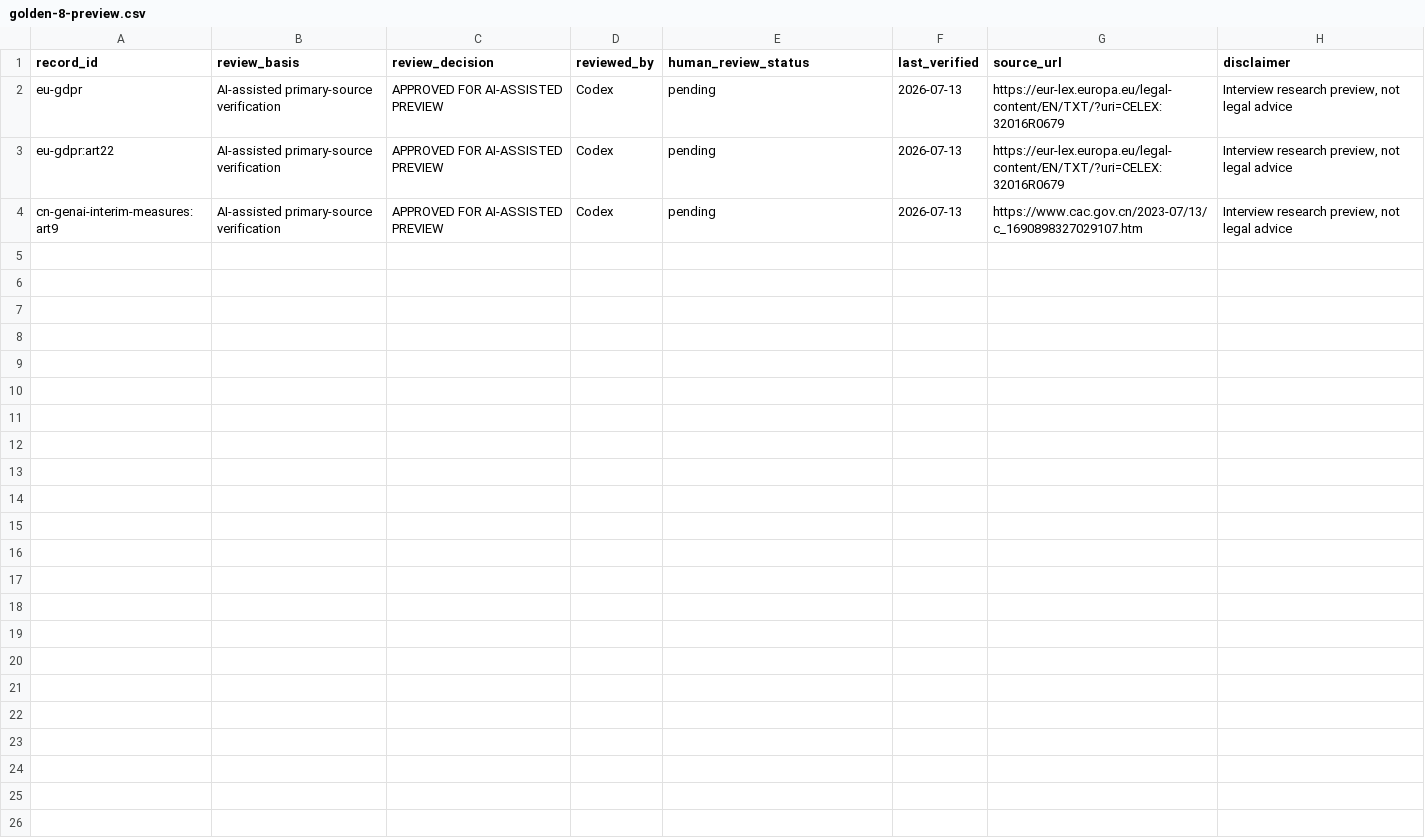
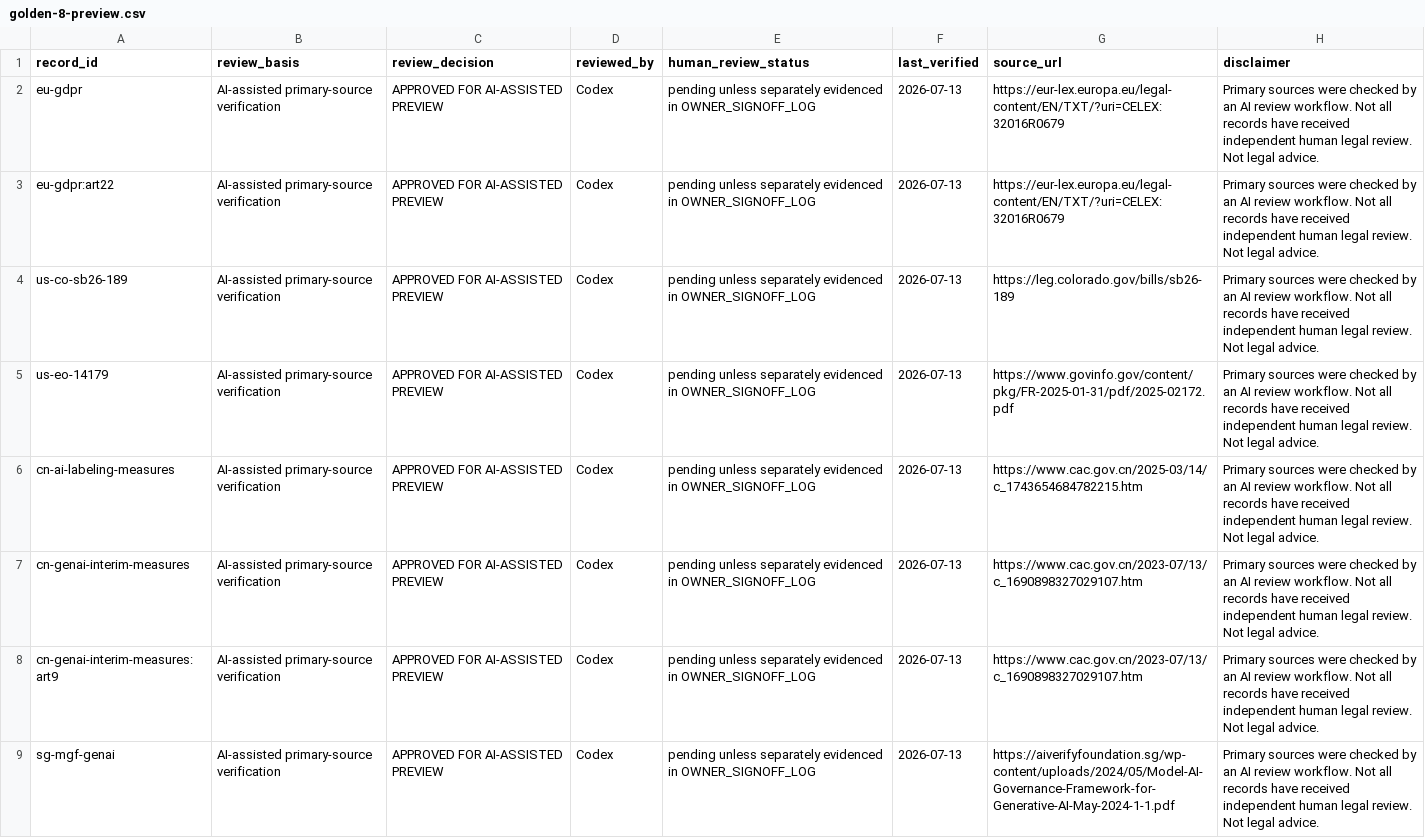
Before and after one commit to bobaoxu2001/Global-Agentic-AI-Policy-Intelligence-Lab, a CSV file: public/downloads/golden-8-preview.csv, drawn as a sheet.

Commit message:
fix: synchronize Golden 8 preview exports

```diff
--- a/public/downloads/golden-8-preview.csv
+++ b/public/downloads/golden-8-preview.csv
@@ -1,4 +1,9 @@
 record_id,review_basis,review_decision,reviewed_by,human_review_status,last_verified,source_url,disclaimer
-eu-gdpr,AI-assisted primary-source verification,APPROVED FOR AI-ASSISTED PREVIEW,Codex,pending,2026-07-13,https://eur-lex.europa.eu/legal-content/EN/TXT/?uri=CELEX:32016R0679,"Interview research preview, not legal advice"
-eu-gdpr:art22,AI-assisted primary-source verification,APPROVED FOR AI-ASSISTED PREVIEW,Codex,pending,2026-07-13,https://eur-lex.europa.eu/legal-content/EN/TXT/?uri=CELEX:32016R0679,"Interview research preview, not legal advice"
-cn-genai-interim-measures:art9,AI-assisted primary-source verification,APPROVED FOR AI-ASSISTED PREVIEW,Codex,pending,2026-07-13,https://www.cac.gov.cn/2023-07/13/c_1690898327029107.htm,"Interview research preview, not legal advice"
+"eu-gdpr","AI-assisted primary-source verification","APPROVED FOR AI-ASSISTED PREVIEW","Codex","pending unless separately evidenced in OWNER_SIGNOFF_LOG","2026-07-13","https://eur-lex.europa.eu/legal-content/EN/TXT/?uri=CELEX:32016R0679","Primary sources were checked by an AI review workflow. Not all records have received independent human legal review. Not legal advice."
+"eu-gdpr:art22","AI-assisted primary-source verification","APPROVED FOR AI-ASSISTED PREVIEW","Codex","pending unless separately evidenced in OWNER_SIGNOFF_LOG","2026-07-13","https://eur-lex.europa.eu/legal-content/EN/TXT/?uri=CELEX:32016R0679","Primary sources were checked by an AI review workflow. Not all records have received independent human legal review. Not legal advice."
+"us-co-sb26-189","AI-assisted primary-source verification","APPROVED FOR AI-ASSISTED PREVIEW","Codex","pending unless separately evidenced in OWNER_SIGNOFF_LOG","2026-07-13","https://leg.colorado.gov/bills/sb26-189","Primary sources were checked by an AI review workflow. Not all records have received independent human legal review. Not legal advice."
+"us-eo-14179","AI-assisted primary-source verification","APPROVED FOR AI-ASSISTED PREVIEW","Codex","pending unless separately evidenced in OWNER_SIGNOFF_LOG","2026-07-13","https://www.govinfo.gov/content/pkg/FR-2025-01-31/pdf/2025-02172.pdf","Primary sources were checked by an AI review workflow. Not all records have received independent human legal review. Not legal advice."
+"cn-ai-labeling-measures","AI-assisted primary-source verification","APPROVED FOR AI-ASSISTED PREVIEW","Codex","pending unless separately evidenced in OWNER_SIGNOFF_LOG","2026-07-13","https://www.cac.gov.cn/2025-03/14/c_1743654684782215.htm","Primary sources were checked by an AI review workflow. Not all records have received independent human legal review. Not legal advice."
+"cn-genai-interim-measures","AI-assisted primary-source verification","APPROVED FOR AI-ASSISTED PREVIEW","Codex","pending unless separately evidenced in OWNER_SIGNOFF_LOG","2026-07-13","https://www.cac.gov.cn/2023-07/13/c_1690898327029107.htm","Primary sources were checked by an AI review workflow. Not all records have received independent human legal review. Not legal advice."
+"cn-genai-interim-measures:art9","AI-assisted primary-source verification","APPROVED FOR AI-ASSISTED PREVIEW","Codex","pending unless separately evidenced in OWNER_SIGNOFF_LOG","2026-07-13","https://www.cac.gov.cn/2023-07/13/c_1690898327029107.htm","Primary sources were checked by an AI review workflow. Not all records have received independent human legal review. Not legal advice."
+"sg-mgf-genai","AI-assisted primary-source verification","APPROVED FOR AI-ASSISTED PREVIEW","Codex","pending unless separately evidenced in OWNER_SIGNOFF_LOG","2026-07-13","https://aiverifyfoundation.sg/wp-content/uploads/2024/05/Model-AI-Governance-Framework-for-Generative-AI-May-2024-1-1.pdf","Primary sources were checked by an AI review workflow. Not all records have received independent human legal review. Not legal advice."
```
Also changed, not shown: 7 other files.
